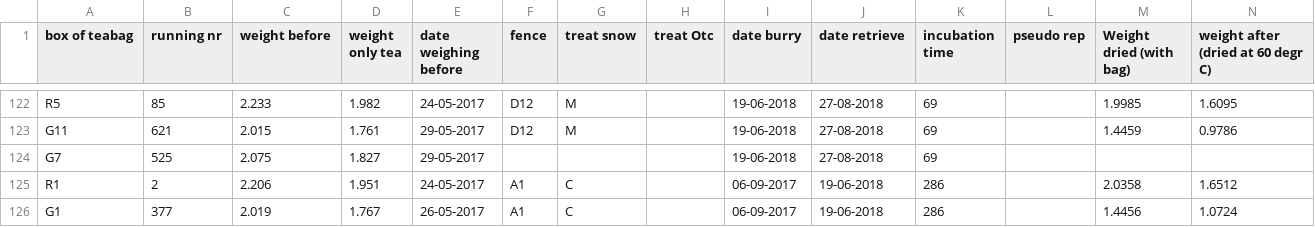
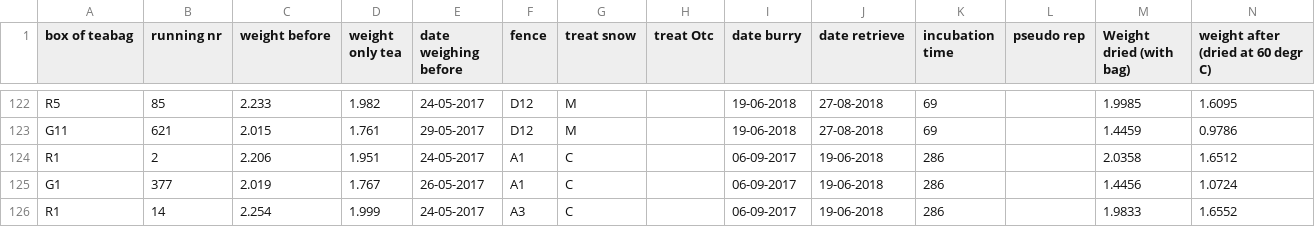
Before and after one commit to paigeheavyside/decomp, a CSV file: data/data.csv, drawn as a sheet; only a part is shown, gaps mark what is left out; the shorter side is filled out with more unchanged rows; rows hold the shown columns only; the diff names each change by its address in the sheet, - before the commit and + after, or states it on an @@ line.

```diff
--- a/data/data.csv
+++ b/data/data.csv
-row 124: G7 | 525 | 2.075 | 1.827 | 29-05-2017 |  |  |  | 19-06-2018 | 27-08-2018 | 69
```
Also changed, not shown: 1 other file.
